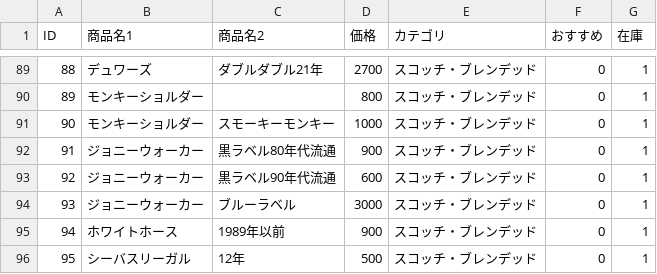
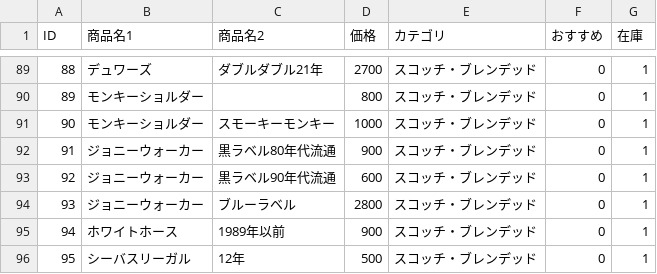
Before and after one commit to lm-toyohashi/lm-toyohashi.github.io, a CSV file: bottle.csv, drawn as a sheet; only a part is shown, gaps mark what is left out.

Commit message:
Update bottle.csv

```diff
--- a/bottle.csv
+++ b/bottle.csv
@@ -93,3 +93,3 @@ ID,商品名1,商品名2,価格,カテゴリ,おすすめ,在庫
 92,ジョニーウォーカー,黒ラベル90年代流通,600,スコッチ・ブレンデッド,0,1
-93,ジョニーウォーカー,ブルーラベル,3000,スコッチ・ブレンデッド,0,1
+93,ジョニーウォーカー,ブルーラベル,2800,スコッチ・ブレンデッド,0,1
 94,ホワイトホース,1989年以前,900,スコッチ・ブレンデッド,0,1
```
